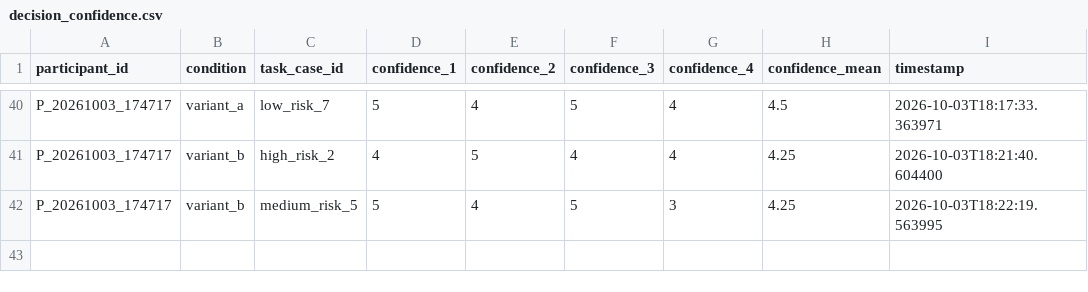
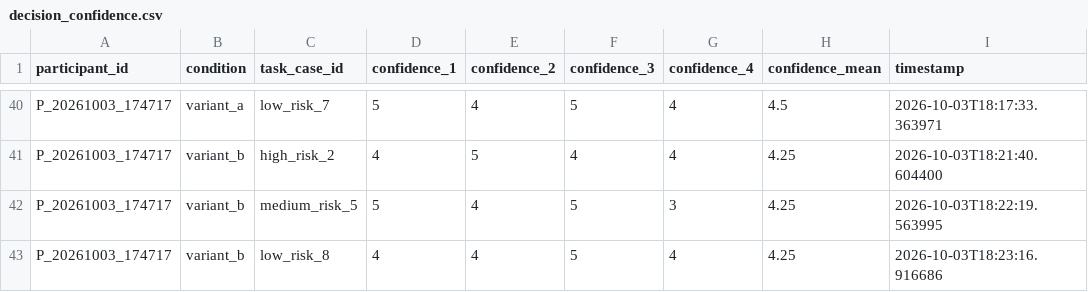
Before and after one commit to tylertgb/mphil_thesis_project, a CSV file: study_data/decision_confidence.csv, drawn as a sheet; only a part is shown, gaps mark what is left out; the diff names each change by its address in the sheet, - before the commit and + after, or states it on an @@ line.

Commit message:
Update study_data/decision_confidence.csv - 2026-10-03 18:23:17

```diff
--- a/study_data/decision_confidence.csv
+++ b/study_data/decision_confidence.csv
+row 43: P_20261003_174717 | variant_b | low_risk_8 | 4 | 4 | 5 | 4 | 4.25 | 2026-10-03T18:23:16.916686
```
